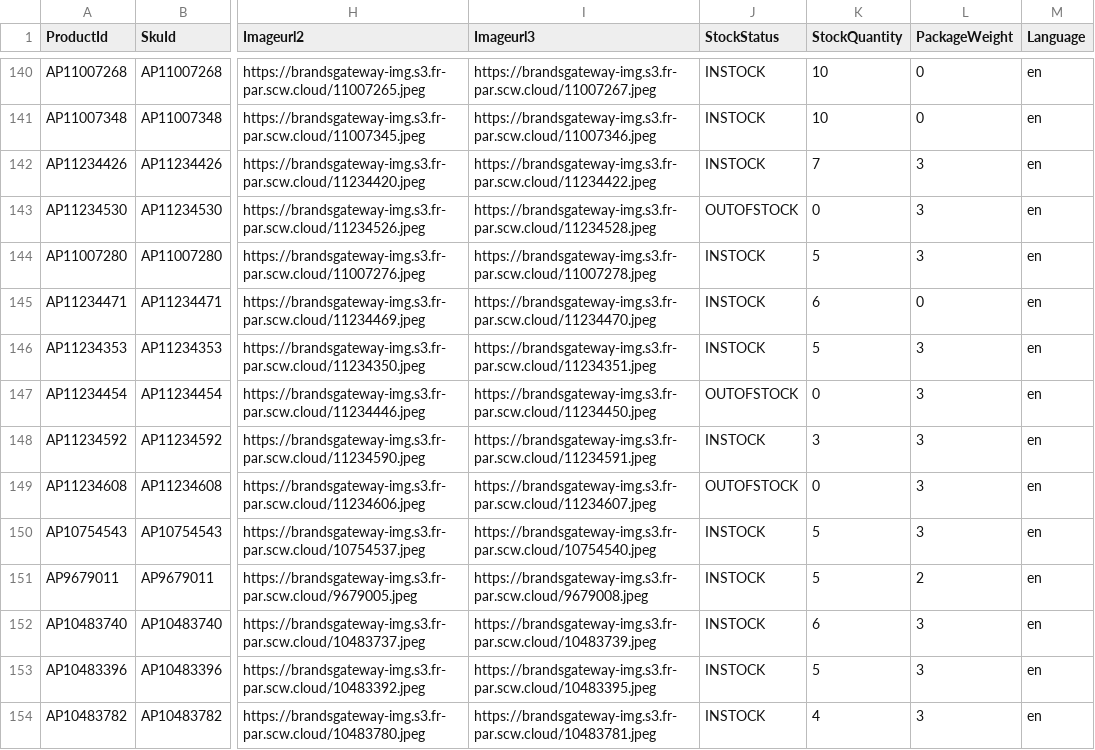
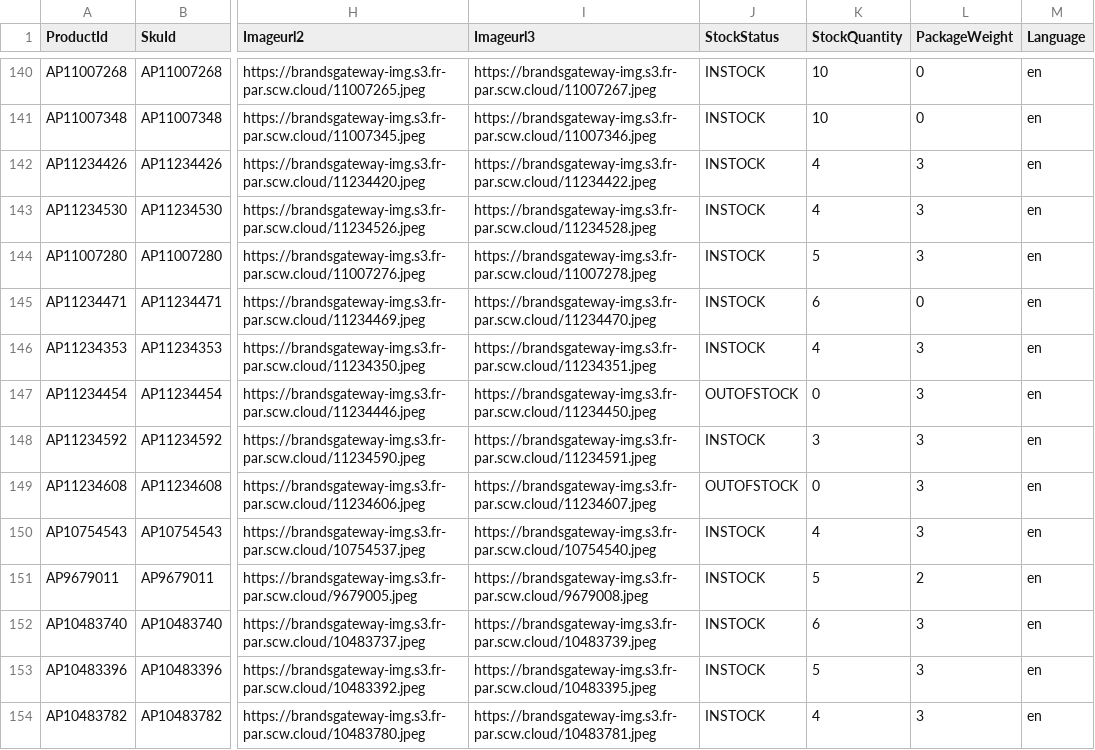
Before and after one commit to aufrazlda-design/avenida-prestige-fruugo-feed, a CSV file: docs/fruugo.csv, drawn as a sheet; only a part is shown, gaps mark what is left out; the diff covers the shown part only; the diff names each change by its address in the sheet, - before the commit and + after, or states it on an @@ line.

Commit message:
Update Fruugo feed

```diff
--- a/docs/fruugo.csv
+++ b/docs/fruugo.csv
-K142 (StockQuantity): 7
+K142 (StockQuantity): 4
-J143 (StockStatus): OUTOFSTOCK
+J143 (StockStatus): INSTOCK
-K143 (StockQuantity): 0
+K143 (StockQuantity): 4
-K146 (StockQuantity): 5
+K146 (StockQuantity): 4
-K150 (StockQuantity): 5
+K150 (StockQuantity): 4
```
Also changed, not shown: 88 edited cells elsewhere in this file.
